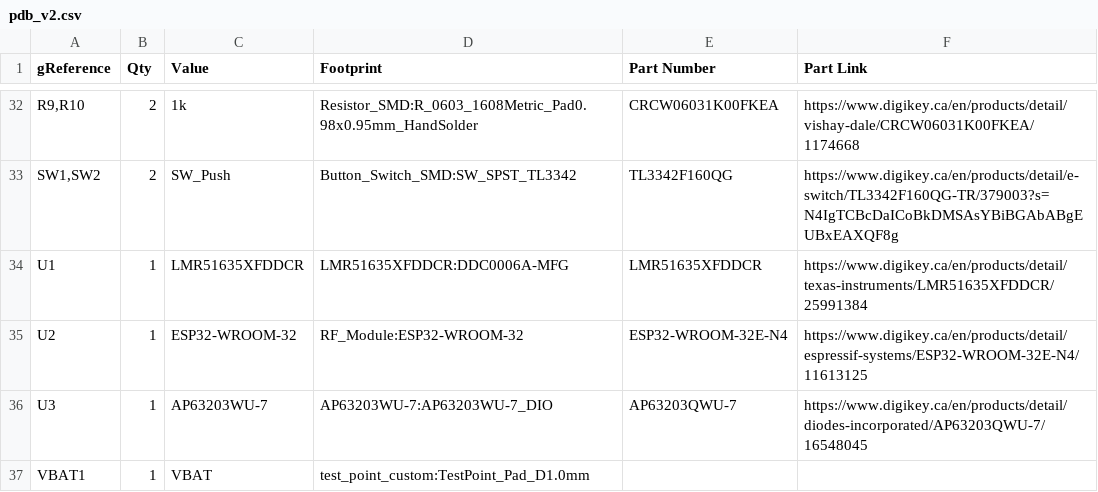
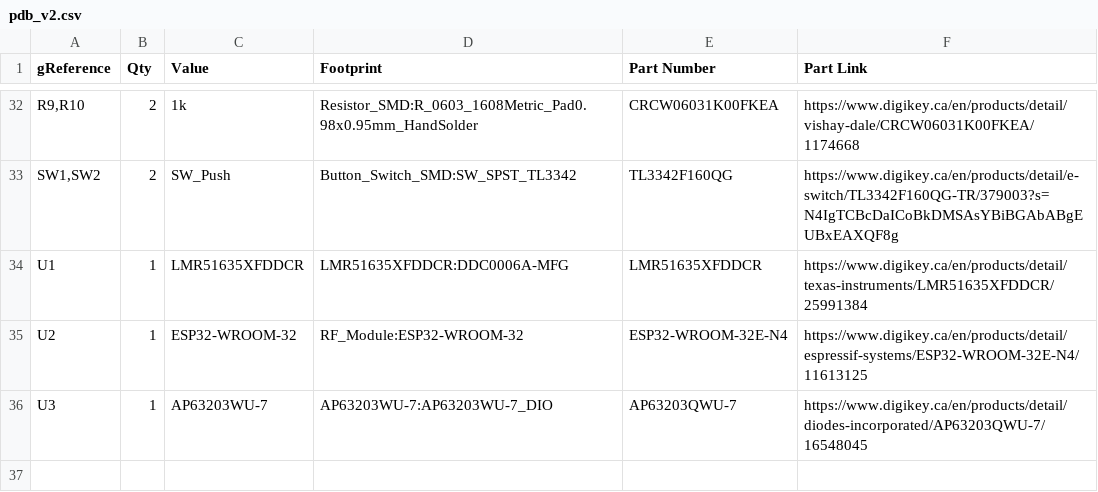
Before and after one commit to leogmendoza/skateboard-f25, a CSV file: pdb_v2/hw/pdb_v2/pdb_v2.csv, drawn as a sheet; only a part is shown, gaps mark what is left out; the diff names each change by its address in the sheet, - before the commit and + after, or states it on an @@ line.

Commit message:
changed bom file

```diff
--- a/pdb_v2/hw/pdb_v2/pdb_v2.csv
+++ b/pdb_v2/hw/pdb_v2/pdb_v2.csv
-row 37: VBAT1 | 1 | VBAT | test_point_custom:TestPoint_Pad_D1.0mm
```
